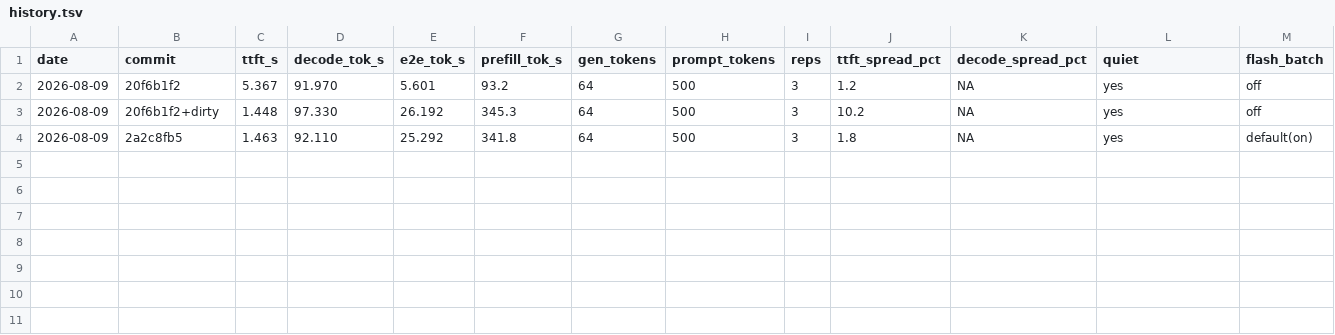
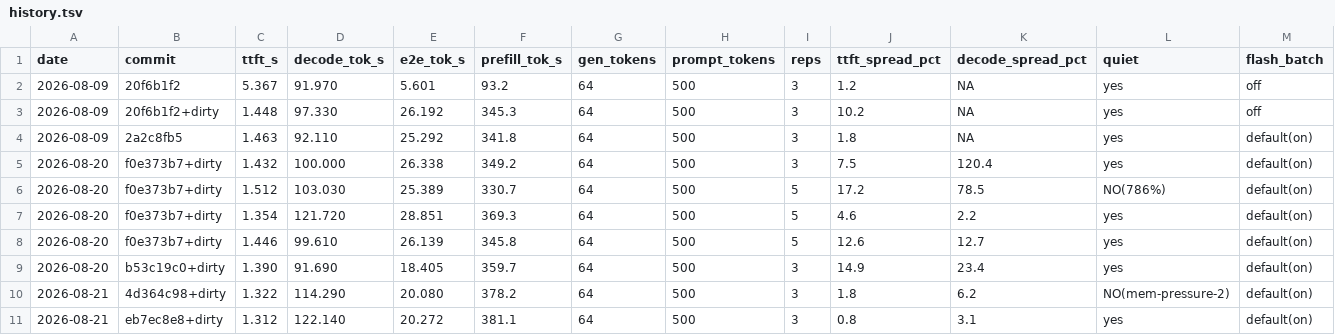
Before and after one commit to rayzor-blade/rayzor, a TSV file: nue/bench/llama-chat/history.tsv, drawn as a sheet; only a part is shown; rows hold the shown columns only; the diff names each change by its address in the sheet, - before the commit and + after, or states it on an @@ line.

Commit message:
bench(nue): record the gate either side of the SIMD convert work
The first row is contaminated (memory pressure 2, decode spread 6.2%)
and is kept only so the quiet row it precedes is legible.

    quiet   decode 122.14 tok/s   ttft 1.312s   prefill 381.1 tok/s
            spreads 0.8% / 3.1%

No change was expected: nue does not call the new ops yet, and the one
quantise they were written for sits behind NUE_INT8, which is off by
default because Mac routes those projections through the AMX f16
matmulT instead. This row is a no-regression check, not a result.

```diff
--- a/nue/bench/llama-chat/history.tsv
+++ b/nue/bench/llama-chat/history.tsv
+row 5: 2026-08-20 | f0e373b7+dirty | 1.432 | 100.000 | 26.338 | 349.2 | 64 | 500 | 3 | 7.5 | 120.4 | yes | default(on)
+row 6: 2026-08-20 | f0e373b7+dirty | 1.512 | 103.030 | 25.389 | 330.7 | 64 | 500 | 5 | 17.2 | 78.5 | NO(786%) | default(on)
+row 7: 2026-08-20 | f0e373b7+dirty | 1.354 | 121.720 | 28.851 | 369.3 | 64 | 500 | 5 | 4.6 | 2.2 | yes | default(on)
+row 8: 2026-08-20 | f0e373b7+dirty | 1.446 | 99.610 | 26.139 | 345.8 | 64 | 500 | 5 | 12.6 | 12.7 | yes | default(on)
+row 9: 2026-08-20 | b53c19c0+dirty | 1.390 | 91.690 | 18.405 | 359.7 | 64 | 500 | 3 | 14.9 | 23.4 | yes | default(on)
+row 10: 2026-08-21 | 4d364c98+dirty | 1.322 | 114.290 | 20.080 | 378.2 | 64 | 500 | 3 | 1.8 | 6.2 | NO(mem-pressure-2) | default(on)
+row 11: 2026-08-21 | eb7ec8e8+dirty | 1.312 | 122.140 | 20.272 | 381.1 | 64 | 500 | 3 | 0.8 | 3.1 | yes | default(on)
```
Also changed, not shown: nue/bench/llama-chat-server/history.tsv.
